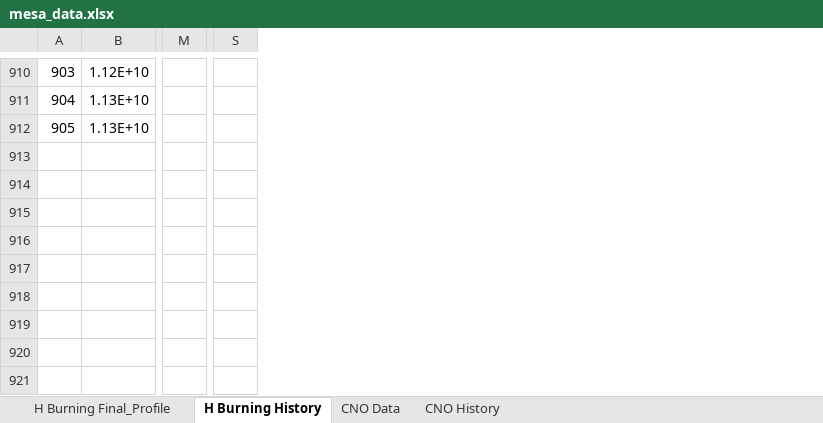
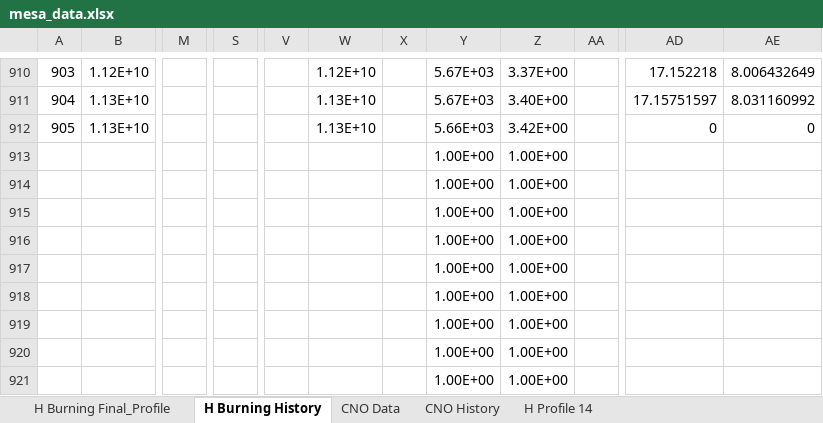
Before and after one commit to Whorleater/ASTR-404, an Excel workbook: hw3/mesa_data.xlsx, sheet H Burning History, drawn as a sheet; only a part is shown, gaps mark what is left out; values as stored, in another font and other column widths than the file's, no borders; charts and pictures not drawn; removed rows and columns are numbered as before the commit, all else as after; rows hold the shown columns only; the diff covers the shown part only; the diff names each change by its address in the sheet, - before the commit and + after, or states it on an @@ line.

Commit message:
Mesa fun
Turns out the ZAMS isn’t at profile 14, it’s at profile 15

```diff
--- a/hw3/mesa_data.xlsx (sheet H Burning History)
+++ b/hw3/mesa_data.xlsx (sheet H Burning History)
+sheet tab: H Profile 14
-column M, empty
+column M, empty
-column S, empty
+column S, empty
+column V, empty
+column W, rows 910-912: 1.12E+10 | 1.13E+10 | 1.13E+10
+column X, empty
+column Y, rows 910-912: 5.67E+03 | 5.67E+03 | 5.66E+03
+column Z, rows 910-912: 3.37E+00 | 3.40E+00 | 3.42E+00
+column AA, empty
+column AD, rows 910-912: 17.152218 | 17.15751597 | 0
+column AE, rows 910-912: 8.006432649 | 8.031160992 | 0
+row 913:  |  |  |  |  |  |  | 1.00E+00 | 1.00E+00
+row 914:  |  |  |  |  |  |  | 1.00E+00 | 1.00E+00
+row 915:  |  |  |  |  |  |  | 1.00E+00 | 1.00E+00
+row 916:  |  |  |  |  |  |  | 1.00E+00 | 1.00E+00
+row 917:  |  |  |  |  |  |  | 1.00E+00 | 1.00E+00
+row 918:  |  |  |  |  |  |  | 1.00E+00 | 1.00E+00
+row 919:  |  |  |  |  |  |  | 1.00E+00 | 1.00E+00
+row 920:  |  |  |  |  |  |  | 1.00E+00 | 1.00E+00
+row 921:  |  |  |  |  |  |  | 1.00E+00 | 1.00E+00
```
Also changed, not shown: 2 added columns and 15 edited cells elsewhere in this sheet, charts or pictures, 18 other files.
